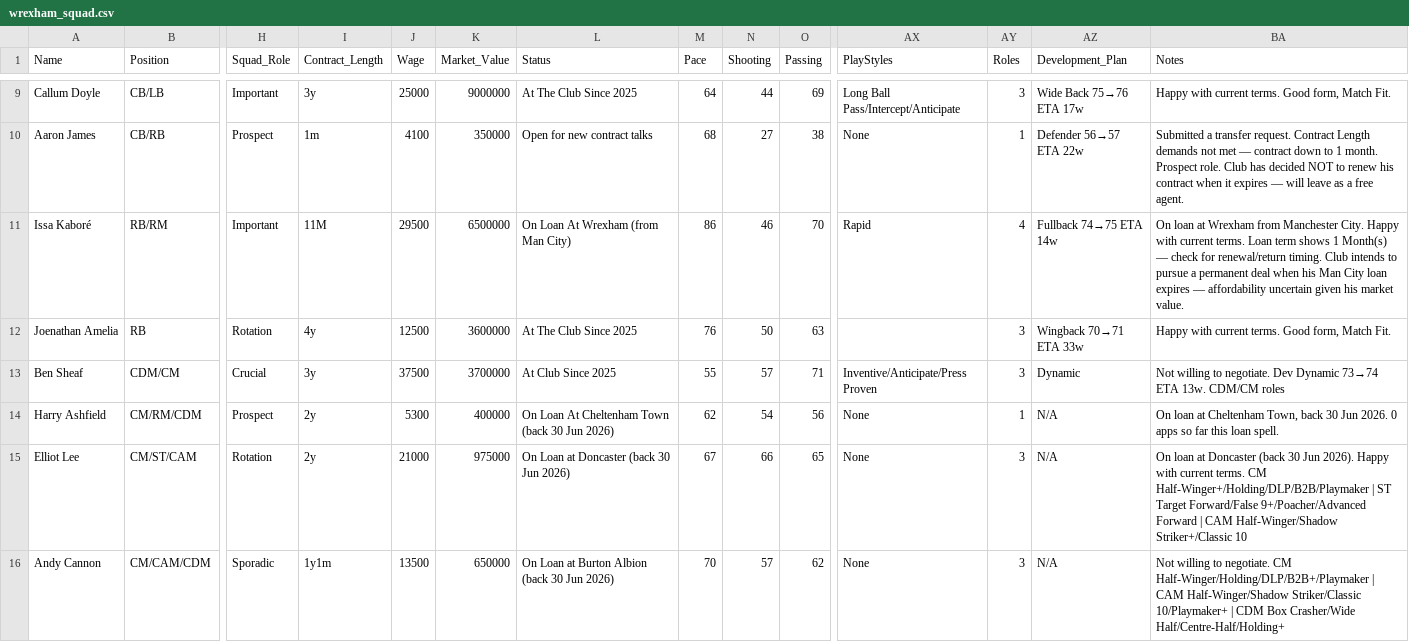
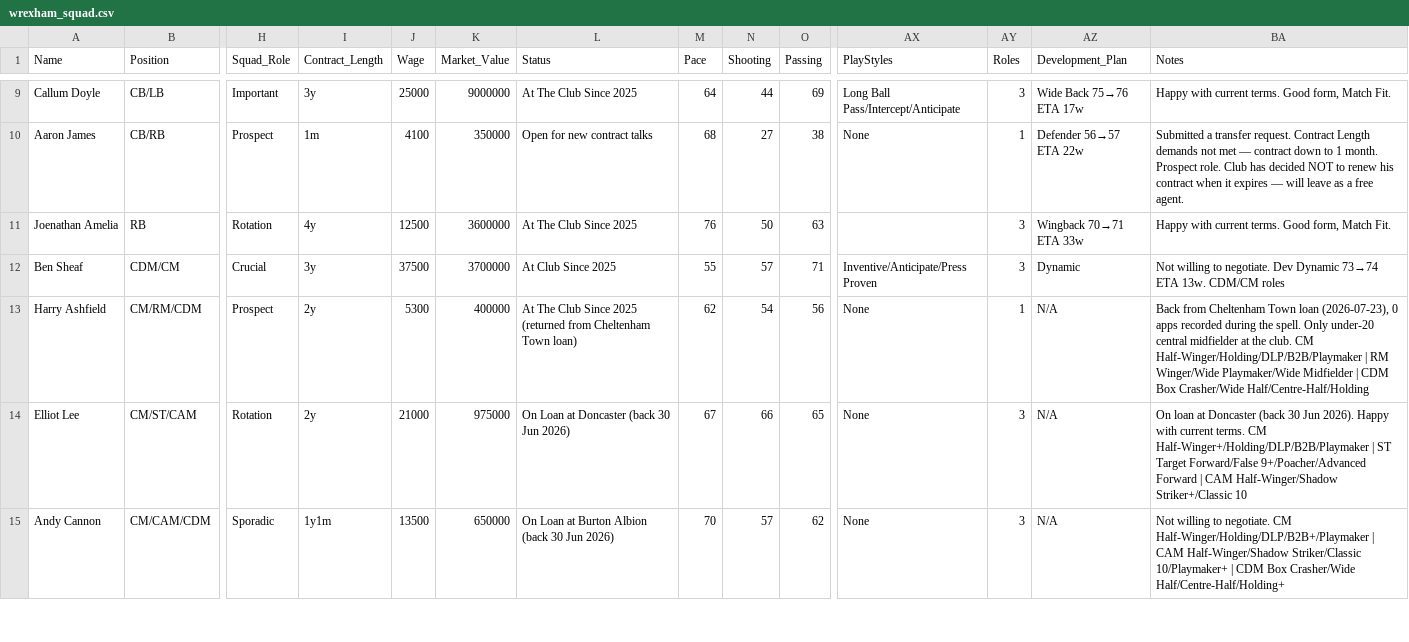
Before and after one commit to Gaunttk/Keeyvon-Jenkins-FC26-Manager-Career, a CSV file: wrexham_squad.csv, drawn as a sheet; only a part is shown, gaps mark what is left out; removed rows and columns are numbered as before the commit, all else as after; rows hold the shown columns only; the diff covers the shown part only; the diff names each change by its address in the sheet, - before the commit and + after, or states it on an @@ line.

Commit message:
Kabore and Jay Rodriguez depart; season preview updated for both + Obi
Issa Kabore's Man City loan ended and the club chose not to pursue a
permanent deal - removed from squad CSV and roster.html. Jay Rodriguez
left as a free agent for Stade Brestois 29 (the pre-contract move
flagged earlier this session is now confirmed) - also removed. Harry
Ashfield is back from his Cheltenham Town loan.

season_preview.html updated throughout: Best XI's RB is now Amelia (not
Kabore), roster breakdown/holes reflect the RB crisis, Chido Obi added
to the roster breakdown and slotted into the Development XI ahead of
Cadamarteri per user direction, loan candidate notes adjusted, and the
scouting operation expanded from Germany-only to Germany/Brazil/France
in the board mandate, Durow's bio, and the Meredith interview.

```diff
--- a/wrexham_squad.csv
+++ b/wrexham_squad.csv
-row 11: Issa Kaboré | RB/RM | Important | 11M | 29500 | 6500000 | On Loan At Wrexham (from Man City) | 86 | 46 | 70 | Rapid | 4 | Fullback 74→75 ETA 14w | On loan at Wrexham from Manchester City. Happy with current terms. Loan term shows 1 Month(s) — check for renewal/return timing. Club intends to pursue a permanent deal when his Man City loan expires — affordability uncertain given his market value.
-L13 (Status): On Loan At Cheltenham Town (back 30 Jun 2026)
+L13 (Status): At The Club Since 2025 (returned from Cheltenham Town loan)
-BA13 (Notes): On loan at Cheltenham Town, back 30 Jun 2026. 0 apps so far this loan spell.
+BA13 (Notes): Back from Cheltenham Town loan (2026-07-23), 0 apps recorded during the spell. Only under-20 central midfielder at the club. CM Half-Winger/Holding/DLP/B2B/Playmaker | RM Winger/Wide Playmaker/Wide Midfielder | CDM Box Crasher/Wide Half/Centre-Half/Holding
```
Also changed, not shown: 1 removed row elsewhere in this file, 4 other files.
